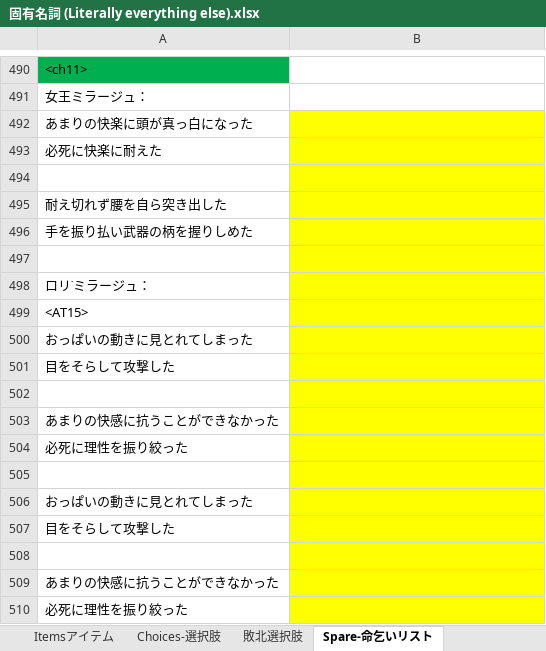
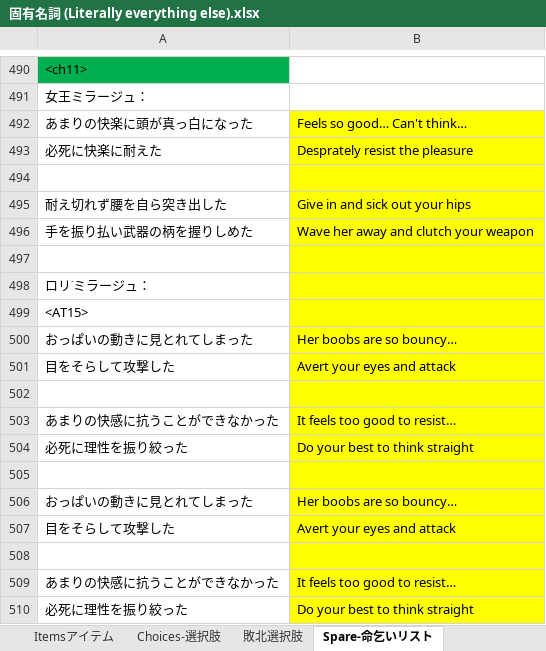
Before and after one commit to Giratena/Succubus-Senki-Translation-Project, an Excel workbook: 固有名詞 (Literally everything else).xlsx, sheet Spare-命乞いリスト, drawn as a sheet; only a part is shown, gaps mark what is left out; values as stored, in another font and other column widths than the file's, no borders; the diff names each change by its address in the sheet, - before the commit and + after, or states it on an @@ line.

Commit message:
Ch11 spare dialogue

```diff
--- a/固有名詞 (Literally everything else).xlsx (sheet Spare-命乞いリスト)
+++ b/固有名詞 (Literally everything else).xlsx (sheet Spare-命乞いリスト)
-B492: (empty)
+B492: Feels so good… Can't think…
-B493: (empty)
+B493: Desprately resist the pleasure
-B495: (empty)
+B495: Give in and sick out your hips
-B496: (empty)
+B496: Wave her away and clutch your weapon
-B500: (empty)
+B500: Her boobs are so bouncy…
-B501: (empty)
+B501: Avert your eyes and attack
-B503: (empty)
+B503: It feels too good to resist…
-B504: (empty)
+B504: Do your best to think straight
-B506: (empty)
+B506: Her boobs are so bouncy…
-B507: (empty)
+B507: Avert your eyes and attack
-B509: (empty)
+B509: It feels too good to resist…
-B510: (empty)
+B510: Do your best to think straight
```
Also changed, not shown: sheet Changelog.
